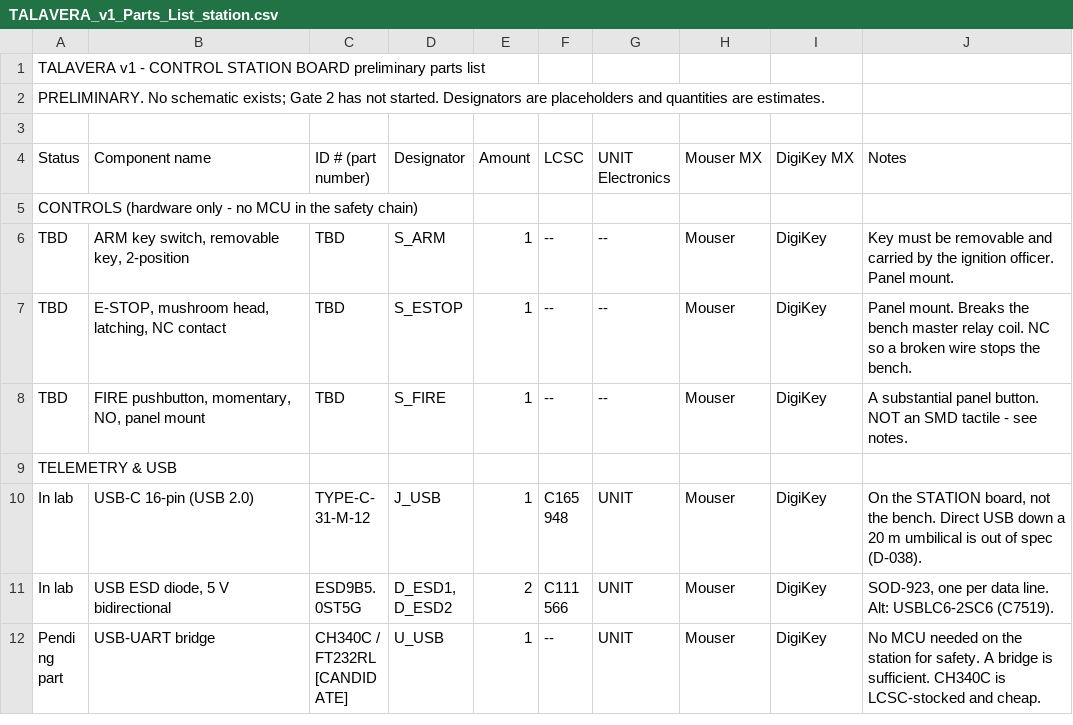
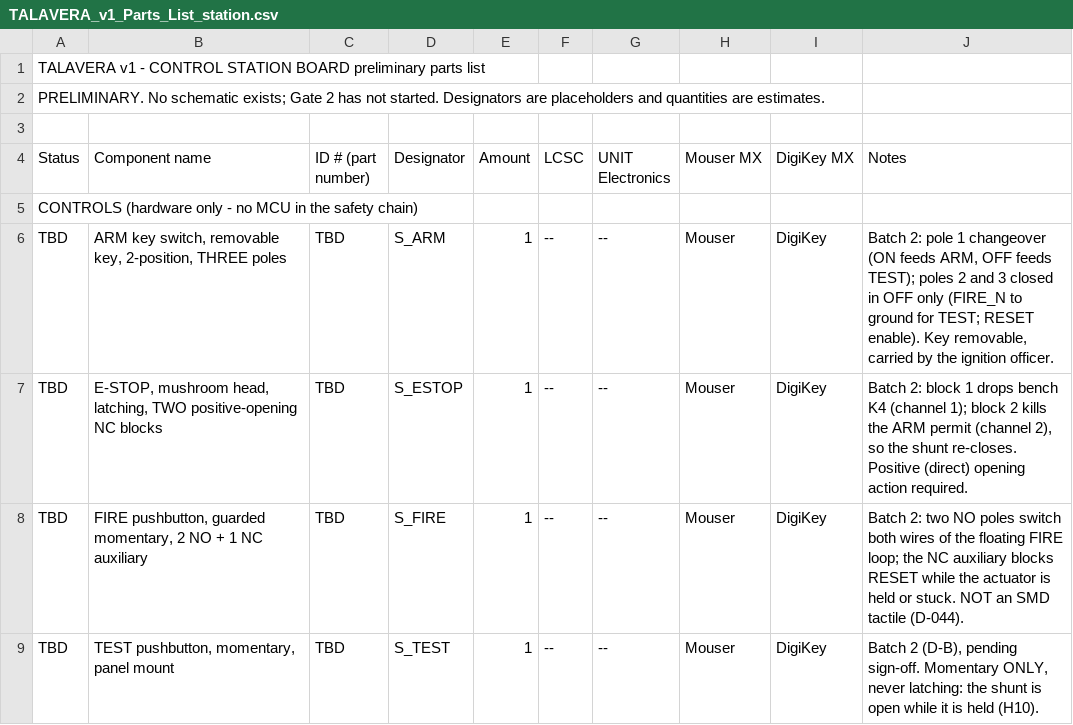
Before and after one commit to sofi1209/TALAVERA-v1-TestBench, a CSV file: fabrication/TALAVERA_v1_Parts_List_station.csv, drawn as a sheet; only a part is shown; the shorter side is filled out with more unchanged rows; the diff covers the shown part only.

```diff
--- a/fabrication/TALAVERA_v1_Parts_List_station.csv
+++ b/fabrication/TALAVERA_v1_Parts_List_station.csv
@@ -5,4 +5,5 @@ Status,Component name,ID # (part number),Designator,Amount,LCSC,UNIT Electronics
 CONTROLS  (hardware only - no MCU in the safety chain)
-TBD,"ARM key switch, removable key, 2-position",TBD,S_ARM,1,--,--,Mouser,DigiKey,Key must be removable and carried by the ignition officer. Panel mount.
-TBD,"E-STOP, mushroom head, latching, NC contact",TBD,S_ESTOP,1,--,--,Mouser,DigiKey,Panel mount. Breaks the bench master relay coil. NC so a broken wire stops the bench.
-TBD,"FIRE pushbutton, momentary, NO, panel mount",TBD,S_FIRE,1,--,--,Mouser,DigiKey,A substantial panel button. NOT an SMD tactile - see notes.
+TBD,"ARM key switch, removable key, 2-position, THREE poles",TBD,S_ARM,1,--,--,Mouser,DigiKey,"Batch 2: pole 1 changeover (ON feeds ARM, OFF feeds TEST); poles 2 and 3 closed in OFF only (FIRE_N to ground for TEST; RESET enable). Key removable, carried by the ignition officer."
+TBD,"E-STOP, mushroom head, latching, TWO positive-opening NC blocks",TBD,S_ESTOP,1,--,--,Mouser,DigiKey,"Batch 2: block 1 drops bench K4 (channel 1); block 2 kills the ARM permit (channel 2), so the shunt re-closes. Positive (direct) opening action required."
+TBD,"FIRE pushbutton, guarded momentary, 2 NO + 1 NC auxiliary",TBD,S_FIRE,1,--,--,Mouser,DigiKey,Batch 2: two NO poles switch both wires of the floating FIRE loop; the NC auxiliary blocks RESET while the actuator is held or stuck. NOT an SMD tactile (D-044).
+TBD,"TEST pushbutton, momentary, panel mount",TBD,S_TEST,1,--,--,Mouser,DigiKey,"Batch 2 (D-B), pending sign-off. Momentary ONLY, never latching: the shunt is open while it is held (H10)."
```
Also changed, not shown: 3 added rows and 2 edited cells elsewhere in this file, fabrication/TALAVERA_v1_Parts_List_bench.csv, 30 other files.
